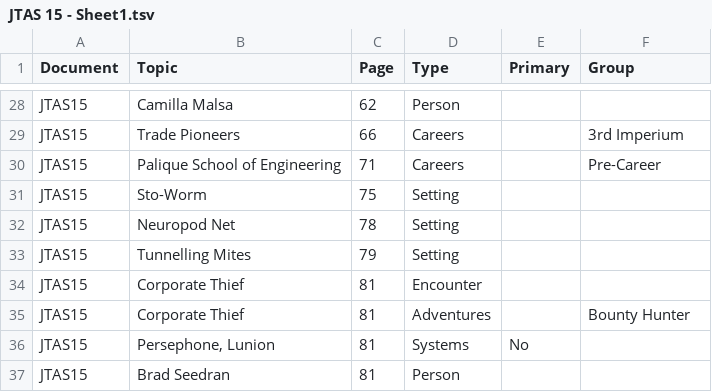
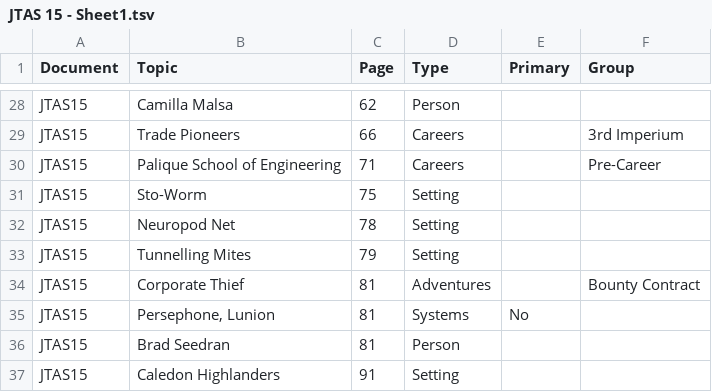
Before and after one commit to swdevlin/mongoose-index-builder, a TSV file: sources/Mongoose2/jtas/JTAS 15 - Sheet1.tsv, drawn as a sheet; only a part is shown, gaps mark what is left out; the shorter side is filled out with more unchanged rows.

Commit message:
Bounty Hunter

```diff
--- a/sources/Mongoose2/jtas/JTAS 15 - Sheet1.tsv
+++ b/sources/Mongoose2/jtas/JTAS 15 - Sheet1.tsv
@@ -33,4 +33,3 @@ JTAS15	Neuropod Net	78	Setting
 JTAS15	Tunnelling Mites	79	Setting		
-JTAS15	Corporate Thief	81	Encounter		
-JTAS15	Corporate Thief	81	Adventures		Bounty Hunter
+JTAS15	Corporate Thief	81	Adventures		Bounty Contract
 JTAS15	Persephone, Lunion	81	Systems	No	
```
Also changed, not shown: 6 other files.
